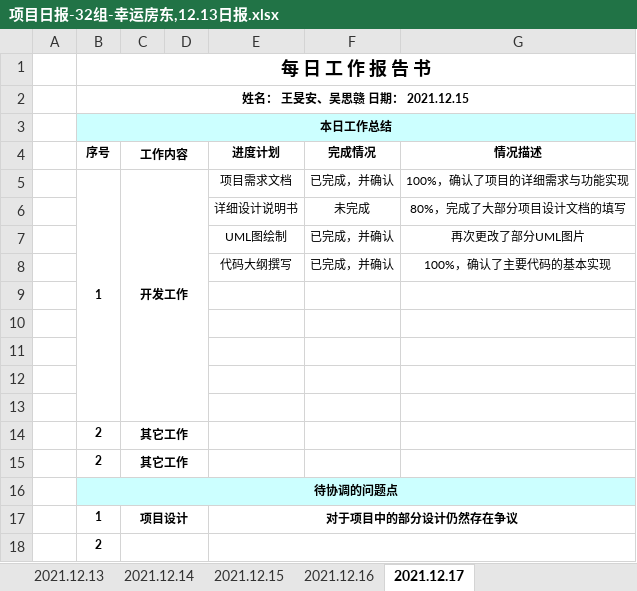
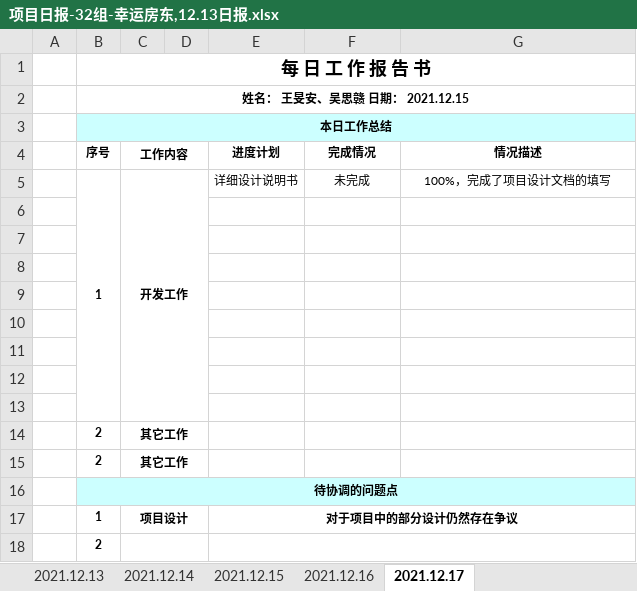
Before and after one commit to WangMinan/LuckyHost, an Excel workbook: 工作文档/06 小组日报/项目日报-32组-幸运房东,12.13日报.xlsx, sheet 2021.12.17, drawn as a sheet; values as stored, in another font and other column widths than the file's, no borders; charts and pictures not drawn; removed rows and columns are numbered as before the commit, all else as after; the diff names each change by its address in the sheet, - before the commit and + after, or states it on an @@ line.

Commit message:
Update 项目日报-32组-幸运房东,12.13日报.xlsx

```diff
--- a/工作文档/06 小组日报/项目日报-32组-幸运房东,12.13日报.xlsx (sheet 2021.12.17)
+++ b/工作文档/06 小组日报/项目日报-32组-幸运房东,12.13日报.xlsx (sheet 2021.12.17)
-row 5:  | 1 | 开发工作 |  | 项目需求文档 | 已完成，并确认 | 100%，确认了项目的详细需求与功能实现
+row 5:  | 1 | 开发工作 |  | 详细设计说明书 | 未完成 | 100%，完成了项目设计文档的填写
-row 6:  |  |  |  | 详细设计说明书 | 未完成 | 80%，完成了大部分项目设计文档的填写
+row 6: (empty)
-row 7:  |  |  |  | UML图绘制 | 已完成，并确认 | 再次更改了部分UML图片
+row 7: (empty)
-row 8:  |  |  |  | 代码大纲撰写 | 已完成，并确认 | 100%，确认了主要代码的基本实现
+row 8: (empty)
```
